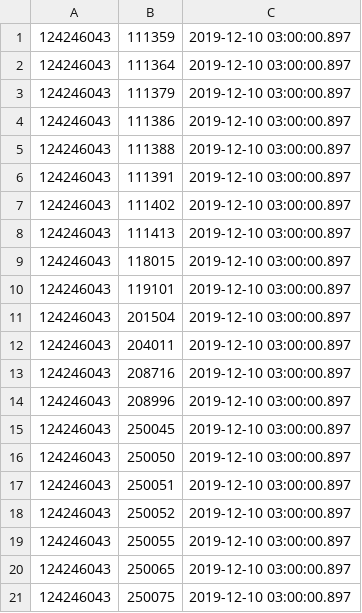
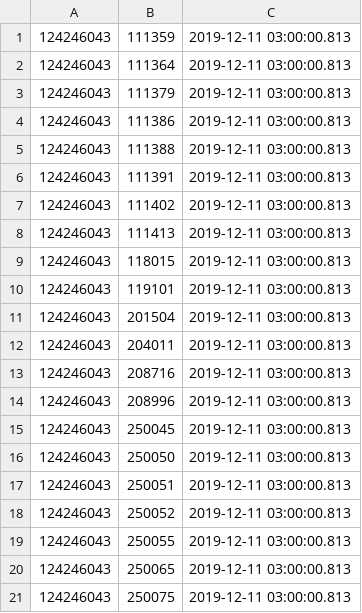
Before and after one commit to vilnius/naujosios-vilnios-poliklinika, a CSV file: 124246043_family_doctors_list.csv, drawn as a sheet.

```diff
--- a/124246043_family_doctors_list.csv
+++ b/124246043_family_doctors_list.csv
@@ -1,21 +1,21 @@
-124246043;111359;2019-12-10 03:00:00.897
-124246043;111364;2019-12-10 03:00:00.897
-124246043;111379;2019-12-10 03:00:00.897
-124246043;111386;2019-12-10 03:00:00.897
-124246043;111388;2019-12-10 03:00:00.897
-124246043;111391;2019-12-10 03:00:00.897
-124246043;111402;2019-12-10 03:00:00.897
-124246043;111413;2019-12-10 03:00:00.897
-124246043;118015;2019-12-10 03:00:00.897
-124246043;119101;2019-12-10 03:00:00.897
-124246043;201504;2019-12-10 03:00:00.897
-124246043;204011;2019-12-10 03:00:00.897
-124246043;208716;2019-12-10 03:00:00.897
-124246043;208996;2019-12-10 03:00:00.897
-124246043;250045;2019-12-10 03:00:00.897
-124246043;250050;2019-12-10 03:00:00.897
-124246043;250051;2019-12-10 03:00:00.897
-124246043;250052;2019-12-10 03:00:00.897
-124246043;250055;2019-12-10 03:00:00.897
-124246043;250065;2019-12-10 03:00:00.897
-124246043;250075;2019-12-10 03:00:00.897
+124246043;111359;2019-12-11 03:00:00.813
+124246043;111364;2019-12-11 03:00:00.813
+124246043;111379;2019-12-11 03:00:00.813
+124246043;111386;2019-12-11 03:00:00.813
+124246043;111388;2019-12-11 03:00:00.813
+124246043;111391;2019-12-11 03:00:00.813
+124246043;111402;2019-12-11 03:00:00.813
+124246043;111413;2019-12-11 03:00:00.813
+124246043;118015;2019-12-11 03:00:00.813
+124246043;119101;2019-12-11 03:00:00.813
+124246043;201504;2019-12-11 03:00:00.813
+124246043;204011;2019-12-11 03:00:00.813
+124246043;208716;2019-12-11 03:00:00.813
+124246043;208996;2019-12-11 03:00:00.813
+124246043;250045;2019-12-11 03:00:00.813
+124246043;250050;2019-12-11 03:00:00.813
+124246043;250051;2019-12-11 03:00:00.813
+124246043;250052;2019-12-11 03:00:00.813
+124246043;250055;2019-12-11 03:00:00.813
+124246043;250065;2019-12-11 03:00:00.813
+124246043;250075;2019-12-11 03:00:00.813
```
Also changed, not shown: 124246043_doctors_excluded.csv, 1 other file.
